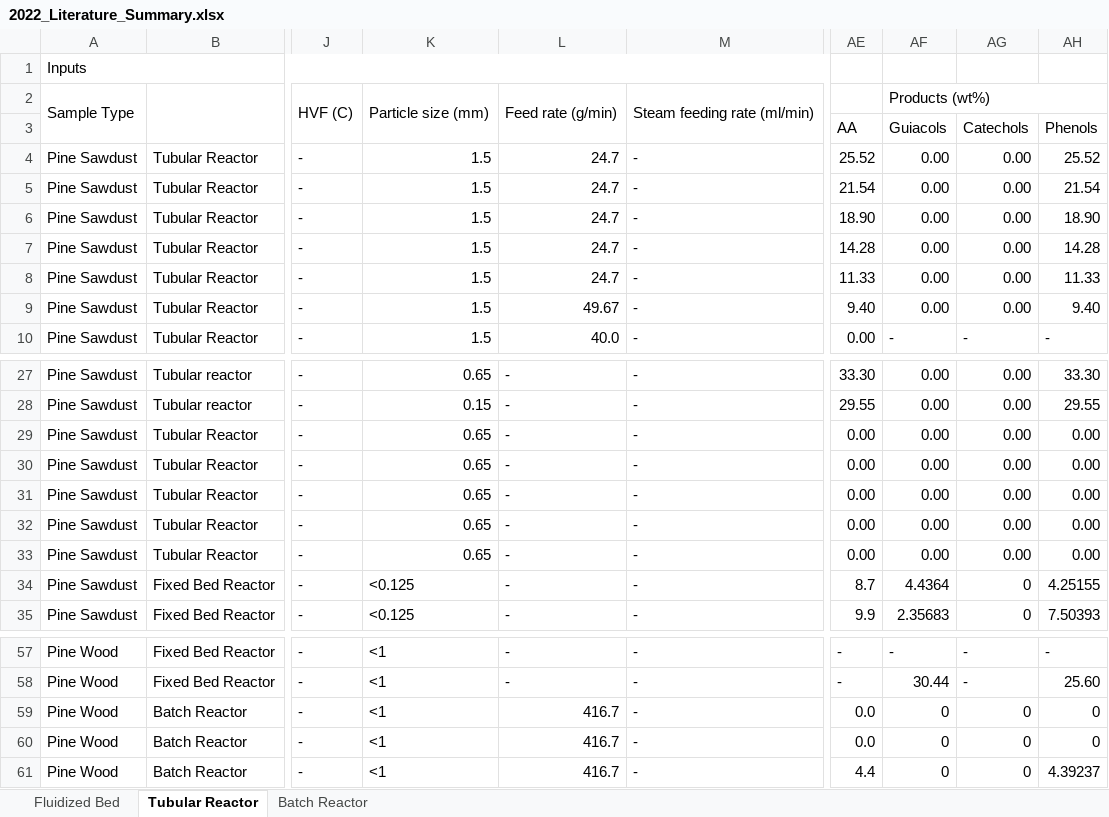
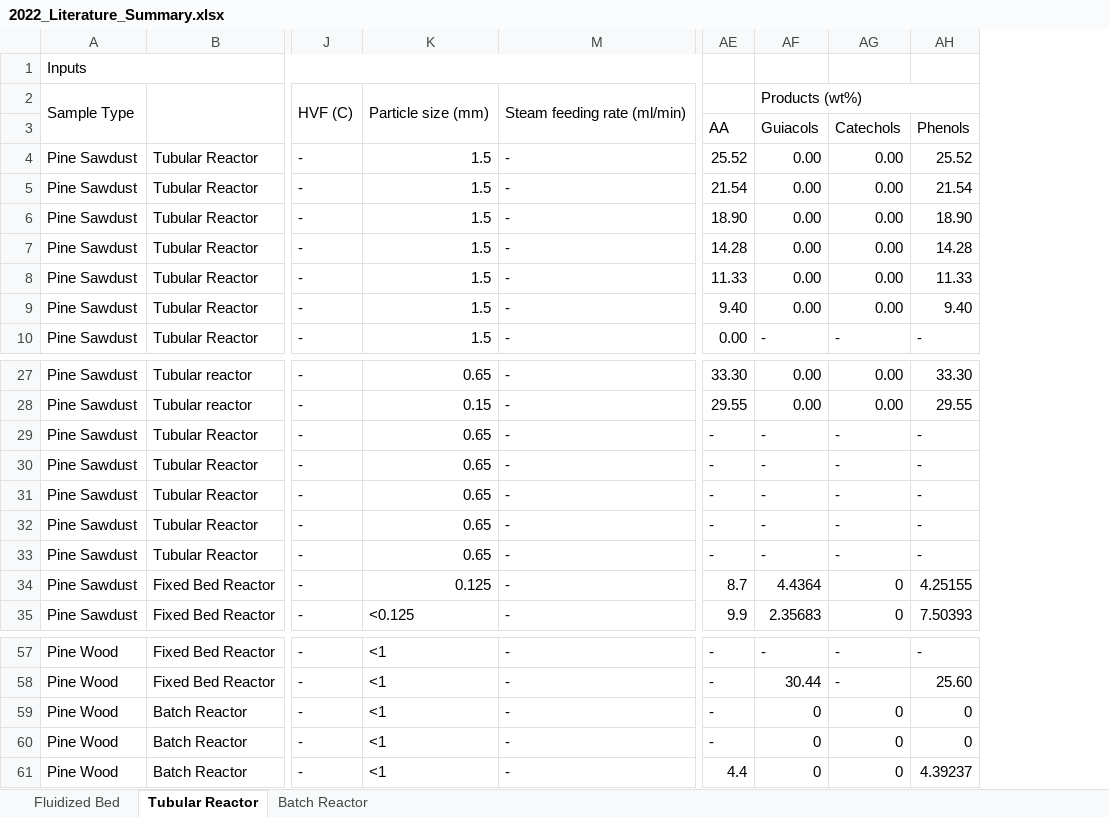
Before and after one commit to ECRL/publication_procedures, an Excel workbook: product_yields/_data/2022_Literature_Summary.xlsx, sheet Tubular Reactor, drawn as a sheet; only a part is shown, gaps mark what is left out; values as stored, in another font and other column widths than the file's, no cell formats; the diff names each change by its address in the sheet, - before the commit and + after, or states it on an @@ line.

```diff
--- a/product_yields/_data/2022_Literature_Summary.xlsx (sheet Tubular Reactor)
+++ b/product_yields/_data/2022_Literature_Summary.xlsx (sheet Tubular Reactor)
@@ column L hidden, rows 2-10: Feed rate (g/min) |  | 24.7 | 24.7 | 24.7 | 24.7 | 24.7 | 49.67 | 40.0; rows 27-35: all -; rows 57-61: - | - | 416.7 | 416.7 | 416.7 @@
-AE29:AE33 (AA): 0.00
+AE29:AE33 (AA): -
-AF29:AF33 (Guiacols): 0.00
+AF29:AF33 (Guiacols): -
-AG29:AG33 (Catechols): 0.00
+AG29:AG33 (Catechols): -
-AH29:AH33 (Phenols): 0.00
+AH29:AH33 (Phenols): -
-K34: <0.125
+K34: 0.125
-AE59:AE60 (AA): 0.0
+AE59:AE60 (AA): -
```
Also changed, not shown: sheet Batch Reactor, sheet Fluidized Bed, cell formats.
